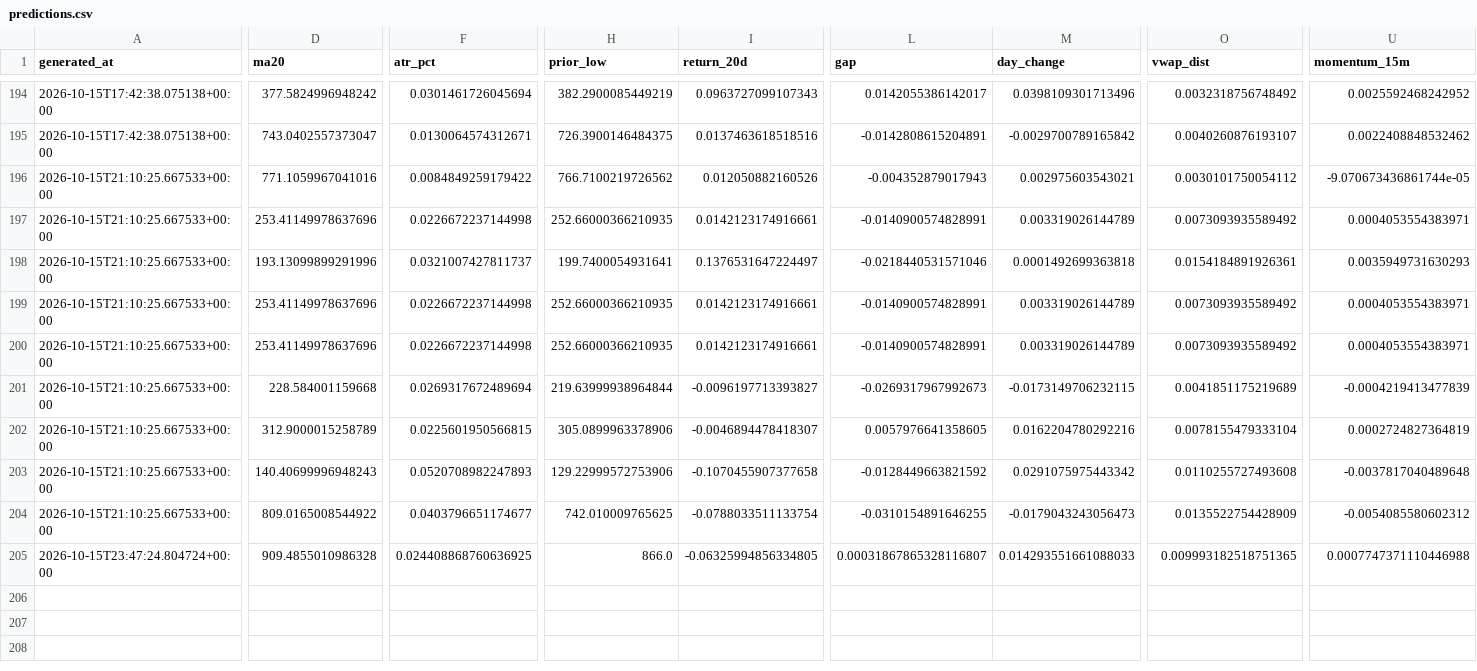
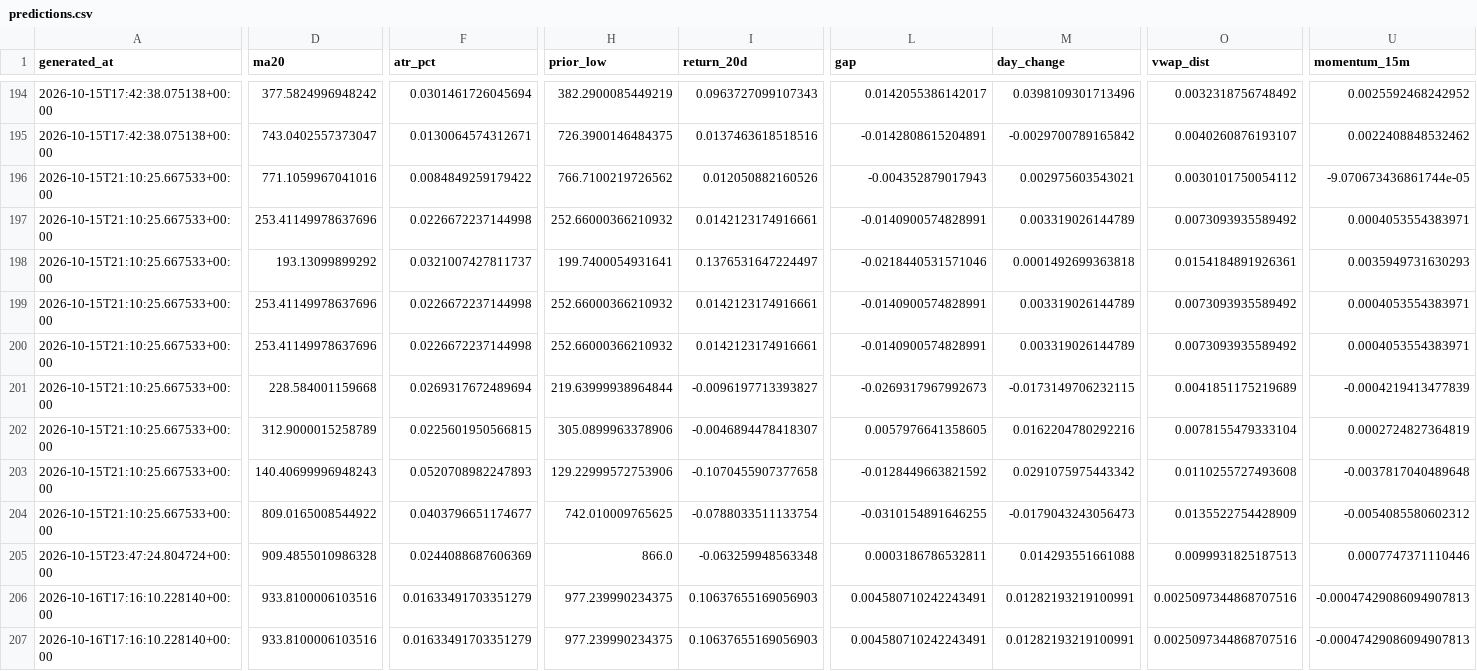
Before and after one commit to rk93/stocks-ai-analyzer, a CSV file: data/predictions.csv, drawn as a sheet; only a part is shown, gaps mark what is left out; rows hold the shown columns only; the diff covers the shown part only; the diff names each change by its address in the sheet, - before the commit and + after, or states it on an @@ line.

```diff
--- a/data/predictions.csv
+++ b/data/predictions.csv
-H197 (prior_low): 252.66000366210935
+H197 (prior_low): 252.66000366210932
-D198 (ma20): 193.13099899291996
+D198 (ma20): 193.13099899292
-H199:H200 (prior_low): 252.66000366210935
+H199:H200 (prior_low): 252.66000366210932
-F205 (atr_pct): 0.024408868760636925
+F205 (atr_pct): 0.0244088687606369
-I205 (return_20d): -0.06325994856334805
+I205 (return_20d): -0.063259948563348
-L205 (gap): 0.00031867865328116807
+L205 (gap): 0.0003186786532811
-M205 (day_change): 0.014293551661088033
+M205 (day_change): 0.014293551661088
-O205 (vwap_dist): 0.009993182518751365
+O205 (vwap_dist): 0.0099931825187513
-U205 (momentum_15m): 0.0007747371110446988
+U205 (momentum_15m): 0.0007747371110446
+row 206: 2026-10-16T17:16:10.228140+00:00 | 933.8100006103516 | 0.01633491703351279 | 977.239990234375 | 0.10637655169056903 | 0.004580710242243491 | 0.01282193219100991 | 0.0025097344868707516 | -0.00047429086094907813
+row 207: 2026-10-16T17:16:10.228140+00:00 | 933.8100006103516 | 0.01633491703351279 | 977.239990234375 | 0.10637655169056903 | 0.004580710242243491 | 0.01282193219100991 | 0.0025097344868707516 | -0.00047429086094907813
```
Also changed, not shown: 1 edited cell elsewhere in this file, data/confluence_latest.csv, data/day_opportunities_latest.csv, 15 other files.
